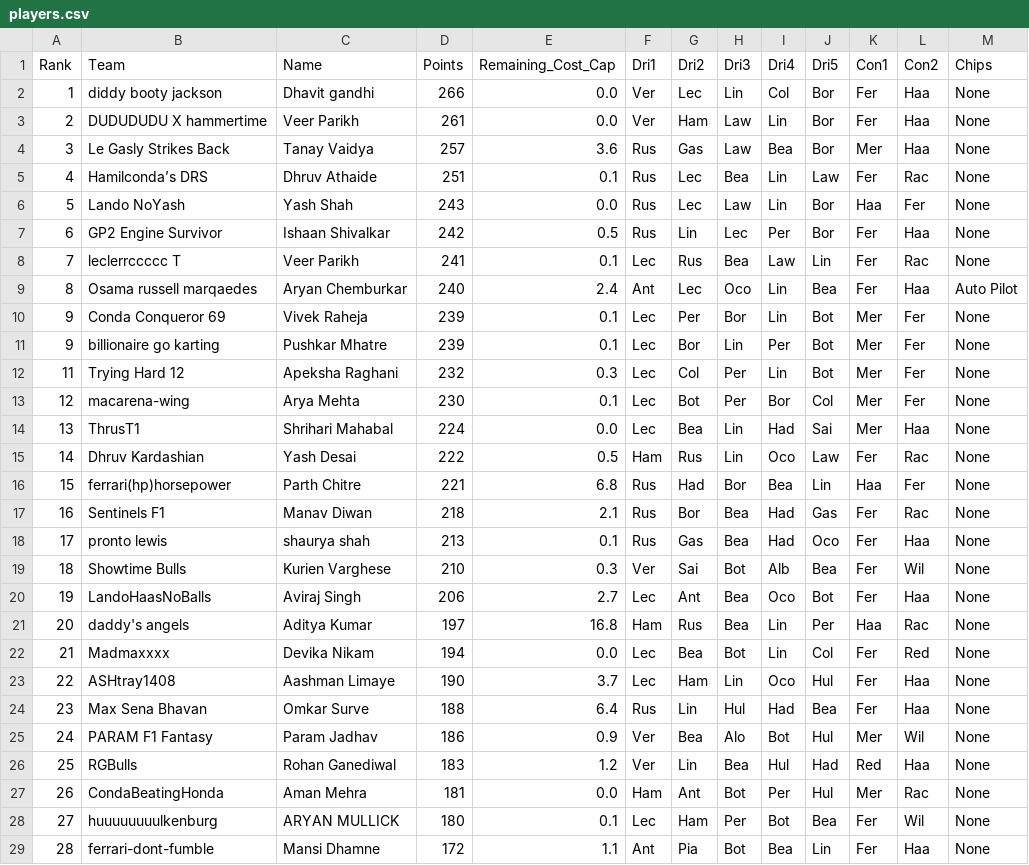
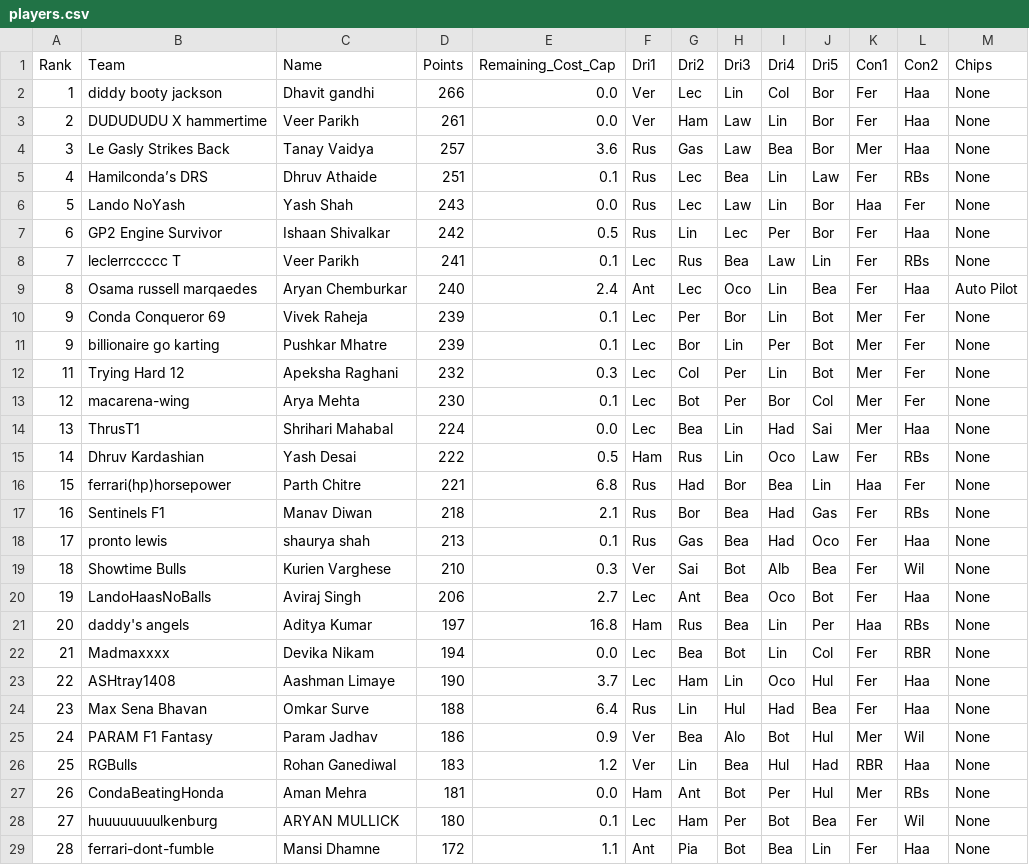
Before and after one commit to TanayVaidya31/F1-Fantasy-Scraper, a CSV file: data/processed/R1/players.csv, drawn as a sheet; only a part is shown.

```diff
--- a/data/processed/R1/players.csv
+++ b/data/processed/R1/players.csv
@@ -4,6 +4,6 @@ Rank,Team,Name,Points,Remaining_Cost_Cap,Dri1,Dri2,Dri3,Dri4,Dri5,Con1,Con2,Chip
 3,Le Gasly Strikes Back,Tanay Vaidya,257,3.6,Rus,Gas,Law,Bea,Bor,Mer,Haa,None
-4,Hamilconda’s DRS,Dhruv Athaide,251,0.1,Rus,Lec,Bea,Lin,Law,Fer,Rac,None
+4,Hamilconda’s DRS,Dhruv Athaide,251,0.1,Rus,Lec,Bea,Lin,Law,Fer,RBs,None
 5,Lando NoYash,Yash Shah,243,0.0,Rus,Lec,Law,Lin,Bor,Haa,Fer,None
 6,GP2 Engine Survivor,Ishaan Shivalkar,242,0.5,Rus,Lin,Lec,Per,Bor,Fer,Haa,None
-7,leclerrccccc T,Veer Parikh,241,0.1,Lec,Rus,Bea,Law,Lin,Fer,Rac,None
+7,leclerrccccc T,Veer Parikh,241,0.1,Lec,Rus,Bea,Law,Lin,Fer,RBs,None
 8,Osama russell marqaedes,Aryan Chemburkar,240,2.4,Ant,Lec,Oco,Lin,Bea,Fer,Haa,Auto Pilot
@@ -14,5 +14,5 @@ Rank,Team,Name,Points,Remaining_Cost_Cap,Dri1,Dri2,Dri3,Dri4,Dri5,Con1,Con2,Chip
 13,ThrusT1,Shrihari Mahabal,224,0.0,Lec,Bea,Lin,Had,Sai,Mer,Haa,None
-14,Dhruv Kardashian,Yash Desai,222,0.5,Ham,Rus,Lin,Oco,Law,Fer,Rac,None
+14,Dhruv Kardashian,Yash Desai,222,0.5,Ham,Rus,Lin,Oco,Law,Fer,RBs,None
 15,ferrari(hp)horsepower,Parth Chitre,221,6.8,Rus,Had,Bor,Bea,Lin,Haa,Fer,None
-16,Sentinels F1,Manav Diwan,218,2.1,Rus,Bor,Bea,Had,Gas,Fer,Rac,None
+16,Sentinels F1,Manav Diwan,218,2.1,Rus,Bor,Bea,Had,Gas,Fer,RBs,None
 17,pronto lewis,shaurya shah,213,0.1,Rus,Gas,Bea,Had,Oco,Fer,Haa,None
@@ -20,4 +20,4 @@ Rank,Team,Name,Points,Remaining_Cost_Cap,Dri1,Dri2,Dri3,Dri4,Dri5,Con1,Con2,Chip
 19,LandoHaasNoBalls,Aviraj Singh,206,2.7,Lec,Ant,Bea,Oco,Bot,Fer,Haa,None
-20,daddy's angels,Aditya Kumar,197,16.8,Ham,Rus,Bea,Lin,Per,Haa,Rac,None
-21,Madmaxxxx,Devika Nikam,194,0.0,Lec,Bea,Bot,Lin,Col,Fer,Red,None
+20,daddy's angels,Aditya Kumar,197,16.8,Ham,Rus,Bea,Lin,Per,Haa,RBs,None
+21,Madmaxxxx,Devika Nikam,194,0.0,Lec,Bea,Bot,Lin,Col,Fer,RBR,None
 22,ASHtray1408,Aashman Limaye,190,3.7,Lec,Ham,Lin,Oco,Hul,Fer,Haa,None
@@ -25,4 +25,4 @@ Rank,Team,Name,Points,Remaining_Cost_Cap,Dri1,Dri2,Dri3,Dri4,Dri5,Con1,Con2,Chip
 24,PARAM F1 Fantasy,Param Jadhav,186,0.9,Ver,Bea,Alo,Bot,Hul,Mer,Wil,None
-25,RGBulls,Rohan Ganediwal,183,1.2,Ver,Lin,Bea,Hul,Had,Red,Haa,None
-26,CondaBeatingHonda,Aman Mehra,181,0.0,Ham,Ant,Bot,Per,Hul,Mer,Rac,None
+25,RGBulls,Rohan Ganediwal,183,1.2,Ver,Lin,Bea,Hul,Had,RBR,Haa,None
+26,CondaBeatingHonda,Aman Mehra,181,0.0,Ham,Ant,Bot,Per,Hul,Mer,RBs,None
 27,huuuuuuuulkenburg,ARYAN MULLICK,180,0.1,Lec,Ham,Per,Bot,Bea,Fer,Wil,None
```
Also changed, not shown: data/processed/R1/drivers.csv, data/processed/R2/drivers.csv, 12 other files.
